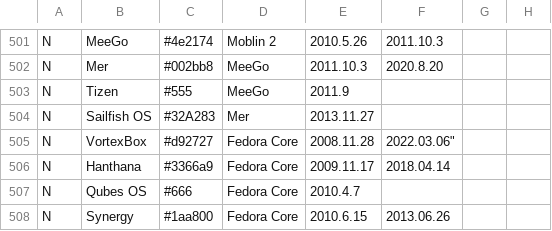
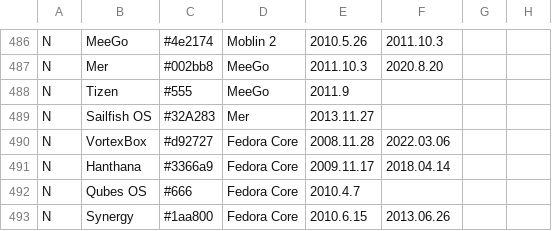
Before and after one commit to OkayPJ/LinuxTimeline-DWiki, a CSV file: ldt.csv, drawn as a sheet; only a part is shown, gaps mark what is left out; addresses are those after the commit; the diff covers the shown part only; the diff names each change by its address in the sheet, - before the commit and + after, or states it on an @@ line.

```diff
--- a/ldt.csv
+++ b/ldt.csv
-F490: 2022.03.06"
+F490: 2022.03.06
```
Also changed, not shown: 15 removed rows elsewhere in this file.
